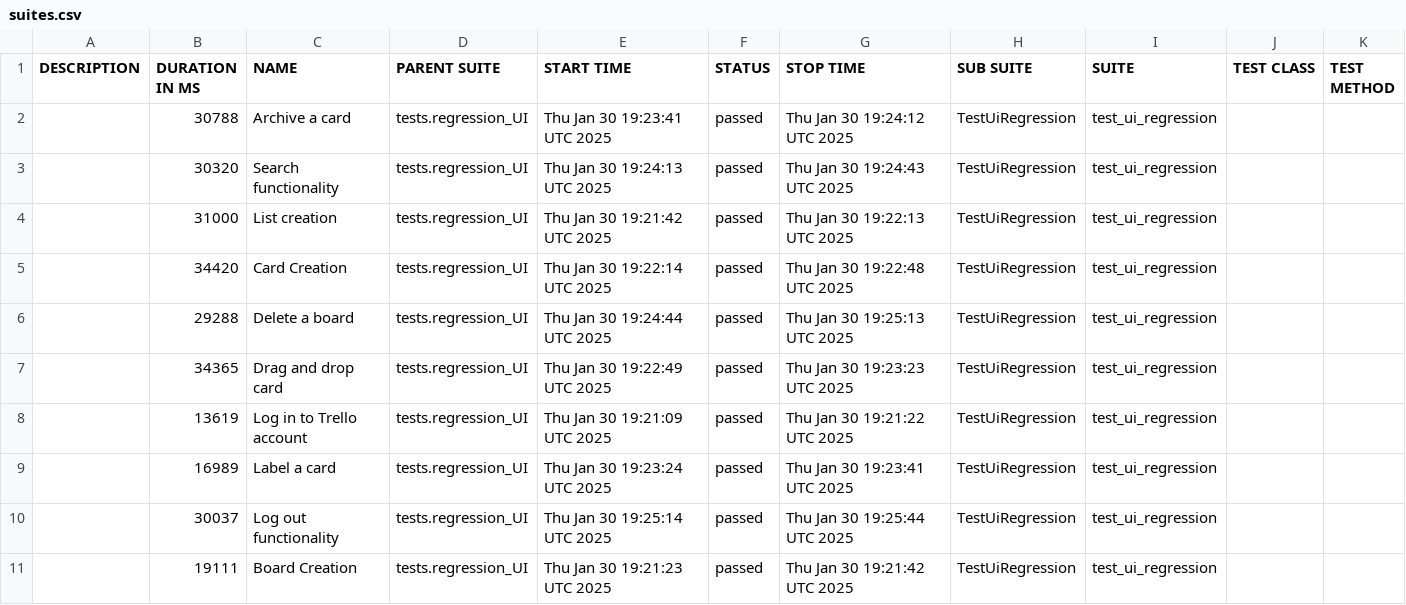
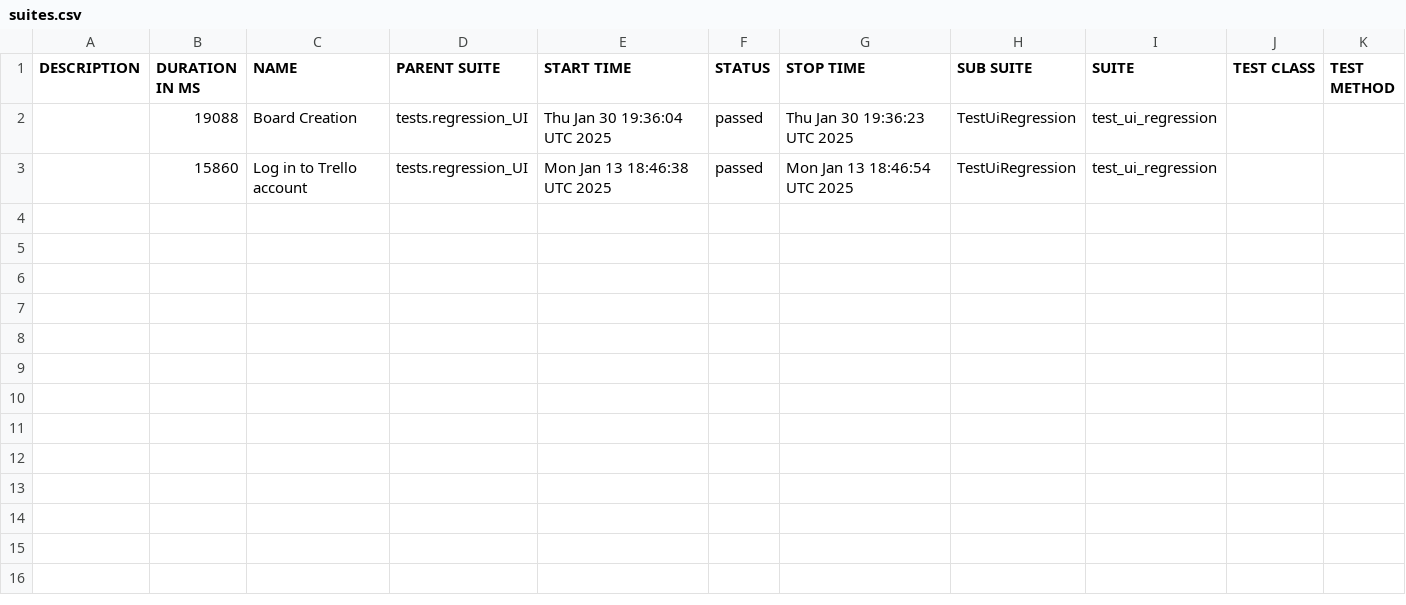
Before and after one commit to vkqapro/pythonPlaywright, a CSV file: data/suites.csv, drawn as a sheet.

```diff
--- a/data/suites.csv
+++ b/data/suites.csv
@@ -1,11 +1,3 @@
 "DESCRIPTION","DURATION IN MS","NAME","PARENT SUITE","START TIME","STATUS","STOP TIME","SUB SUITE","SUITE","TEST CLASS","TEST METHOD"
-"","30788","Archive a card","tests.regression_UI","Thu Jan 30 19:23:41 UTC 2025","passed","Thu Jan 30 19:24:12 UTC 2025","TestUiRegression","test_ui_regression","",""
-"","30320","Search functionality","tests.regression_UI","Thu Jan 30 19:24:13 UTC 2025","passed","Thu Jan 30 19:24:43 UTC 2025","TestUiRegression","test_ui_regression","",""
-"","31000","List creation","tests.regression_UI","Thu Jan 30 19:21:42 UTC 2025","passed","Thu Jan 30 19:22:13 UTC 2025","TestUiRegression","test_ui_regression","",""
-"","34420","Card Creation","tests.regression_UI","Thu Jan 30 19:22:14 UTC 2025","passed","Thu Jan 30 19:22:48 UTC 2025","TestUiRegression","test_ui_regression","",""
-"","29288","Delete a board","tests.regression_UI","Thu Jan 30 19:24:44 UTC 2025","passed","Thu Jan 30 19:25:13 UTC 2025","TestUiRegression","test_ui_regression","",""
-"","34365","Drag and drop card","tests.regression_UI","Thu Jan 30 19:22:49 UTC 2025","passed","Thu Jan 30 19:23:23 UTC 2025","TestUiRegression","test_ui_regression","",""
-"","13619","Log in to Trello account","tests.regression_UI","Thu Jan 30 19:21:09 UTC 2025","passed","Thu Jan 30 19:21:22 UTC 2025","TestUiRegression","test_ui_regression","",""
-"","16989","Label a card","tests.regression_UI","Thu Jan 30 19:23:24 UTC 2025","passed","Thu Jan 30 19:23:41 UTC 2025","TestUiRegression","test_ui_regression","",""
-"","30037","Log out functionality","tests.regression_UI","Thu Jan 30 19:25:14 UTC 2025","passed","Thu Jan 30 19:25:44 UTC 2025","TestUiRegression","test_ui_regression","",""
-"","19111","Board Creation","tests.regression_UI","Thu Jan 30 19:21:23 UTC 2025","passed","Thu Jan 30 19:21:42 UTC 2025","TestUiRegression","test_ui_regression","",""
+"","19088","Board Creation","tests.regression_UI","Thu Jan 30 19:36:04 UTC 2025","passed","Thu Jan 30 19:36:23 UTC 2025","TestUiRegression","test_ui_regression","",""
+"","15860","Log in to Trello account","tests.regression_UI","Mon Jan 13 18:46:38 UTC 2025","passed","Mon Jan 13 18:46:54 UTC 2025","TestUiRegression","test_ui_regression","",""
```
Also changed, not shown: 47 other files.
